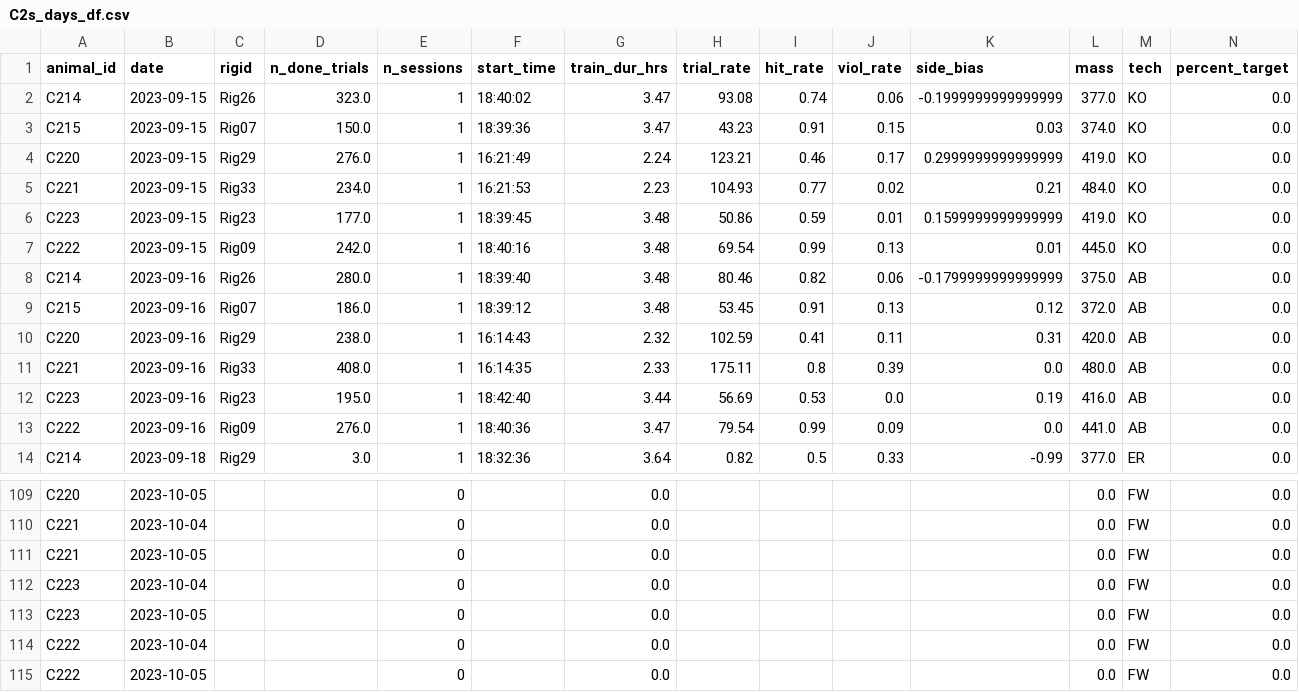
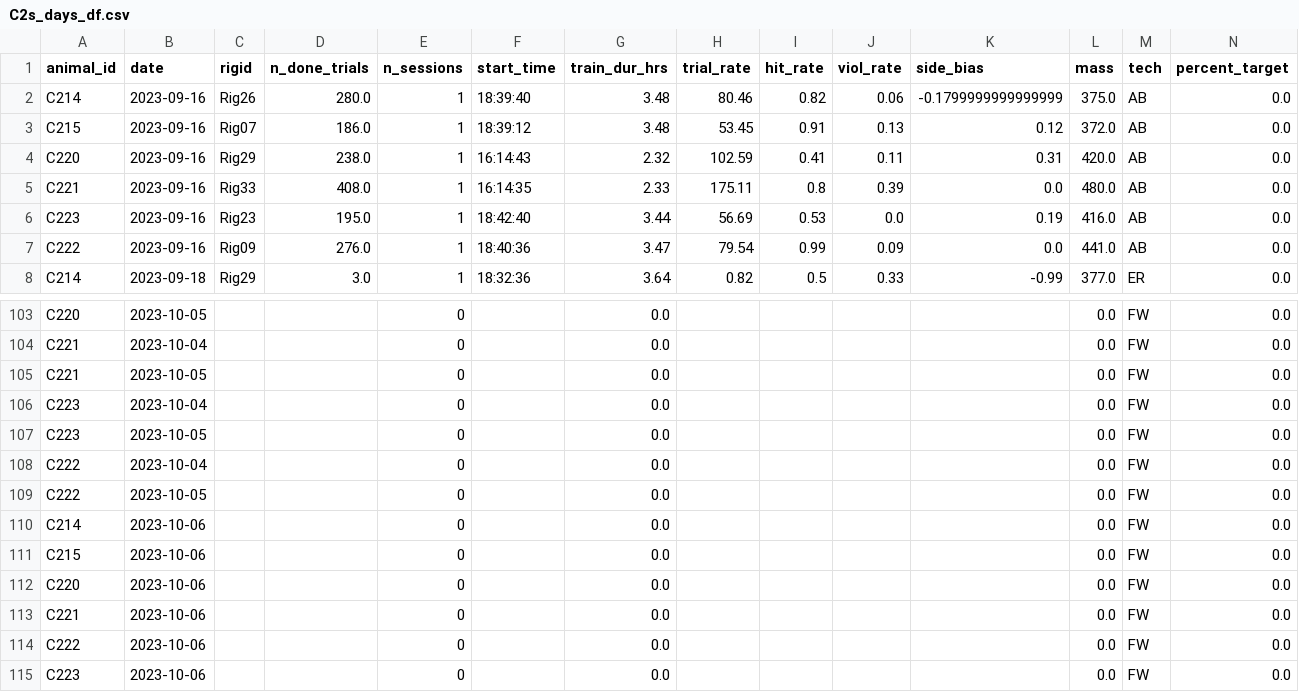
Before and after one commit to Brody-Lab/jbreda_animal_training, a CSV file: data/days_dfs/C2s_days_df.csv, drawn as a sheet; only a part is shown, gaps mark what is left out; removed rows and columns are numbered as before the commit, all else as after; rows hold the shown columns only; the diff names each change by its address in the sheet, - before the commit and + after, or states it on an @@ line.

```diff
--- a/data/days_dfs/C2s_days_df.csv
+++ b/data/days_dfs/C2s_days_df.csv
-row 2: C214 | 2023-09-15 | Rig26 | 323.0 | 1 | 18:40:02 | 3.47 | 93.08 | 0.74 | 0.06 | -0.1999999999999999 | 377.0 | KO | 0.0
-row 3: C215 | 2023-09-15 | Rig07 | 150.0 | 1 | 18:39:36 | 3.47 | 43.23 | 0.91 | 0.15 | 0.03 | 374.0 | KO | 0.0
-row 4: C220 | 2023-09-15 | Rig29 | 276.0 | 1 | 16:21:49 | 2.24 | 123.21 | 0.46 | 0.17 | 0.2999999999999999 | 419.0 | KO | 0.0
-row 5: C221 | 2023-09-15 | Rig33 | 234.0 | 1 | 16:21:53 | 2.23 | 104.93 | 0.77 | 0.02 | 0.21 | 484.0 | KO | 0.0
-row 6: C223 | 2023-09-15 | Rig23 | 177.0 | 1 | 18:39:45 | 3.48 | 50.86 | 0.59 | 0.01 | 0.1599999999999999 | 419.0 | KO | 0.0
-row 7: C222 | 2023-09-15 | Rig09 | 242.0 | 1 | 18:40:16 | 3.48 | 69.54 | 0.99 | 0.13 | 0.01 | 445.0 | KO | 0.0
+row 110: C214 | 2023-10-06 |  |  | 0 |  | 0.0 |  |  |  |  | 0.0 | FW | 0.0
+row 111: C215 | 2023-10-06 |  |  | 0 |  | 0.0 |  |  |  |  | 0.0 | FW | 0.0
+row 112: C220 | 2023-10-06 |  |  | 0 |  | 0.0 |  |  |  |  | 0.0 | FW | 0.0
+row 113: C221 | 2023-10-06 |  |  | 0 |  | 0.0 |  |  |  |  | 0.0 | FW | 0.0
+row 114: C222 | 2023-10-06 |  |  | 0 |  | 0.0 |  |  |  |  | 0.0 | FW | 0.0
+row 115: C223 | 2023-10-06 |  |  | 0 |  | 0.0 |  |  |  |  | 0.0 | FW | 0.0
```
Also changed, not shown: data/days_dfs/R012-_days_df.csv, data/days_dfs/R01s_days_df.csv, 20 other files.
